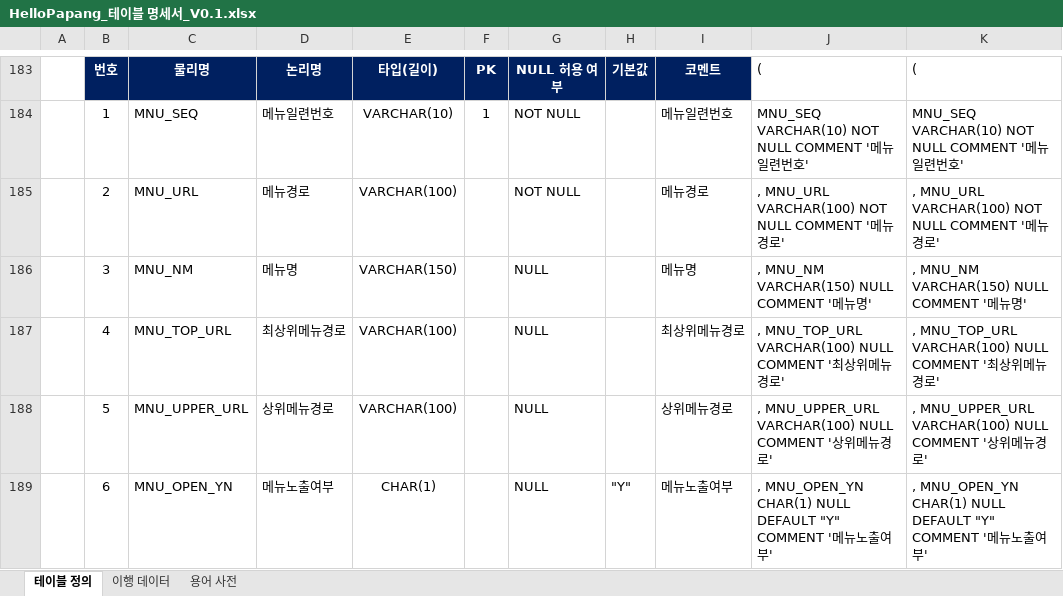
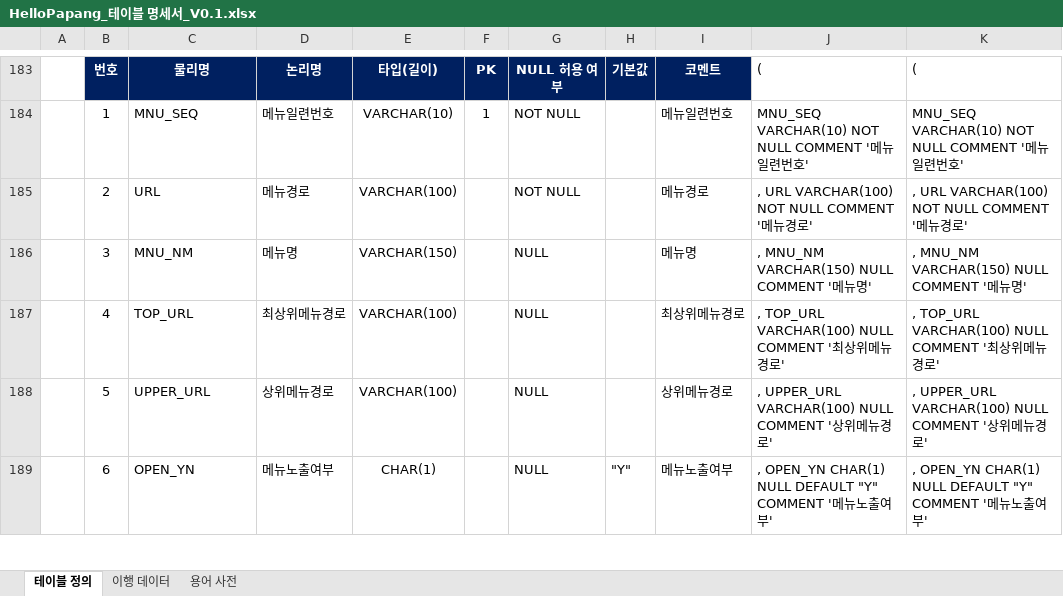
Before and after one commit to yhoo0094/helloPaPang, an Excel workbook: 산출물/HelloPapang_테이블 명세서_V0.1.xlsx, sheet 테이블 정의, drawn as a sheet; only a part is shown, gaps mark what is left out; values as stored, in another font and other column widths than the file's, no borders; the diff covers the shown part only; the diff names each change by its address in the sheet, - before the commit and + after, or states it on an @@ line.

```diff
--- a/산출물/HelloPapang_테이블 명세서_V0.1.xlsx (sheet 테이블 정의)
+++ b/산출물/HelloPapang_테이블 명세서_V0.1.xlsx (sheet 테이블 정의)
-C185: MNU_URL
+C185: URL
-J185: , MNU_URL VARCHAR(100) NOT NULL COMMENT '메뉴경로'
+J185: , URL VARCHAR(100) NOT NULL COMMENT '메뉴경로'
-K185: , MNU_URL VARCHAR(100) NOT NULL COMMENT '메뉴경로'
+K185: , URL VARCHAR(100) NOT NULL COMMENT '메뉴경로'
-C187: MNU_TOP_URL
+C187: TOP_URL
-J187: , MNU_TOP_URL VARCHAR(100) NULL…
+J187: , TOP_URL VARCHAR(100) NULL…
-K187: , MNU_TOP_URL VARCHAR(100) NULL…
+K187: , TOP_URL VARCHAR(100) NULL…
-C188: MNU_UPPER_URL
+C188: UPPER_URL
-J188: , MNU_UPPER_URL VARCHAR(100) NULL…
+J188: , UPPER_URL VARCHAR(100) NULL…
-K188: , MNU_UPPER_URL VARCHAR(100) NULL…
+K188: , UPPER_URL VARCHAR(100) NULL…
-C189: MNU_OPEN_YN
+C189: OPEN_YN
-J189: , MNU_OPEN_YN CHAR(1) NULL…
+J189: , OPEN_YN CHAR(1) NULL…
-K189: , MNU_OPEN_YN CHAR(1) NULL…
+K189: , OPEN_YN CHAR(1) NULL…
```
Also changed, not shown: 2 added rows, 2 removed rows and 129 edited cells elsewhere in this sheet, sheet 이행 데이터, 1 other file.
